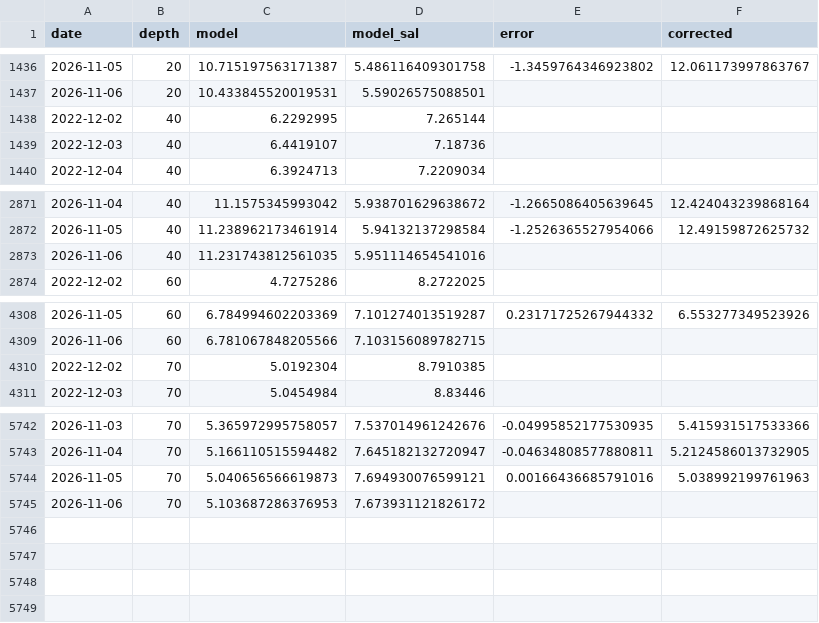
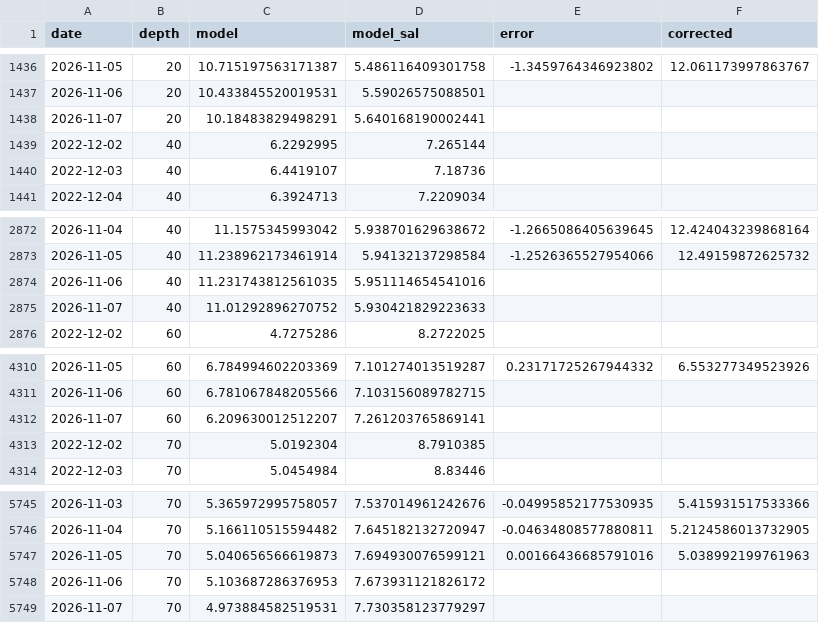
Before and after one commit to ismlylmz/bluethermal-ai, a CSV file: data/site_corrected.csv, drawn as a sheet; only a part is shown, gaps mark what is left out.

```diff
--- a/data/site_corrected.csv
+++ b/data/site_corrected.csv
@@ -1437,2 +1437,3 @@ date,depth,model,model_sal,error,corrected
 2026-11-06,20,10.433845520019531,5.59026575088501,,
+2026-11-07,20,10.18483829498291,5.640168190002441,,
 2022-12-02,40,6.2292995,7.265144,,
@@ -2873,2 +2874,3 @@ date,depth,model,model_sal,error,corrected
 2026-11-06,40,11.231743812561035,5.951114654541016,,
+2026-11-07,40,11.01292896270752,5.930421829223633,,
 2022-12-02,60,4.7275286,8.2722025,,
@@ -4309,2 +4311,3 @@ date,depth,model,model_sal,error,corrected
 2026-11-06,60,6.781067848205566,7.103156089782715,,
+2026-11-07,60,6.209630012512207,7.261203765869141,,
 2022-12-02,70,5.0192304,8.7910385,,
@@ -5745 +5748,2 @@ date,depth,model,model_sal,error,corrected
 2026-11-06,70,5.103687286376953,7.673931121826172,,
+2026-11-07,70,4.973884582519531,7.730358123779297,,
```
Also changed, not shown: data/keri_table.csv, data/site_ml.csv, 8 other files.
